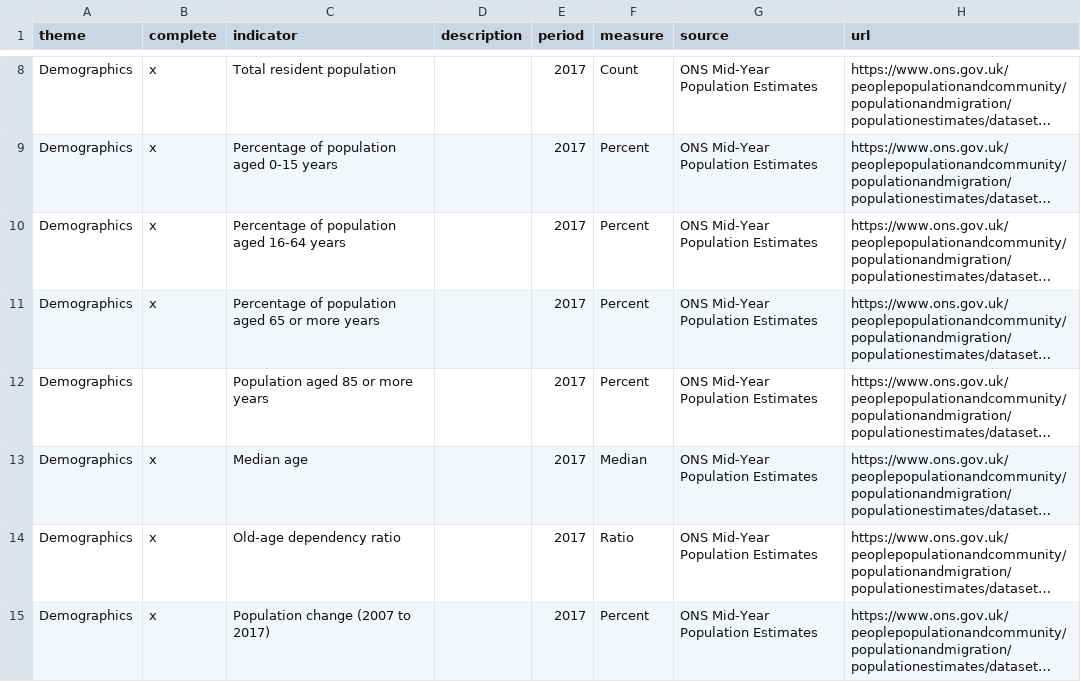
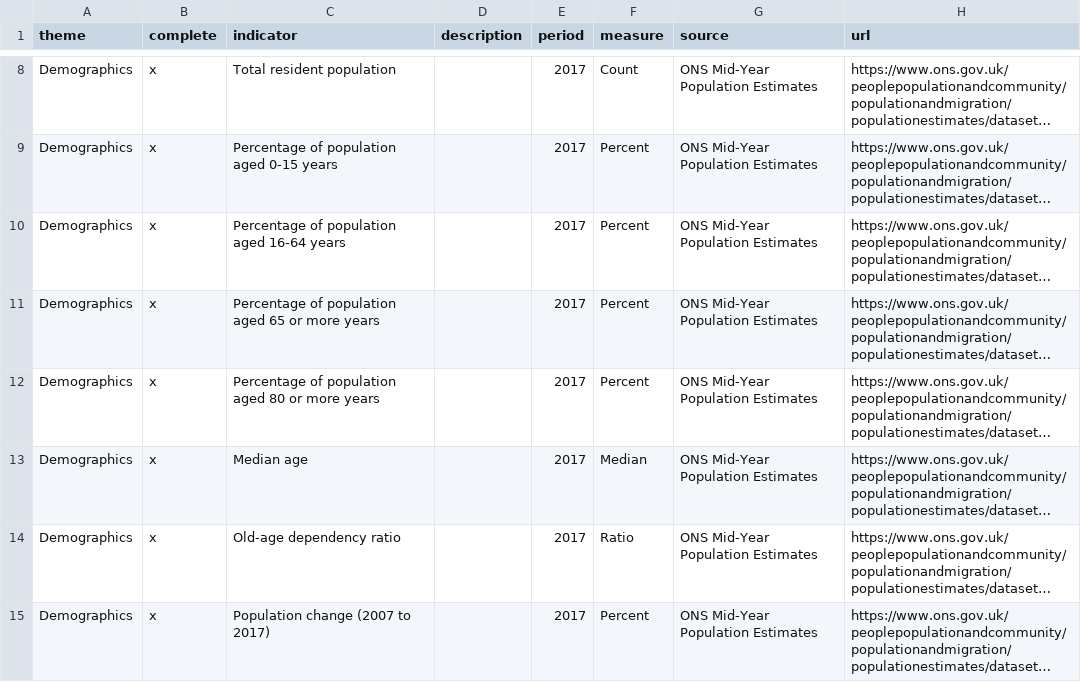
Before and after one commit to traffordDataLab/ward_data, a CSV file: datasets.csv, drawn as a sheet; only a part is shown, gaps mark what is left out; long unchanged cells end in …; the diff names each change by its address in the sheet, - before the commit and + after, or states it on an @@ line.

Commit message:
Population 80 or more years

```diff
--- a/datasets.csv
+++ b/datasets.csv
-B12 (complete): (empty)
+B12 (complete): x
-C12 (indicator): Population aged 85 or more years
+C12 (indicator): Percentage of population aged 80 or more years
```
Also changed, not shown: 3 other files.
